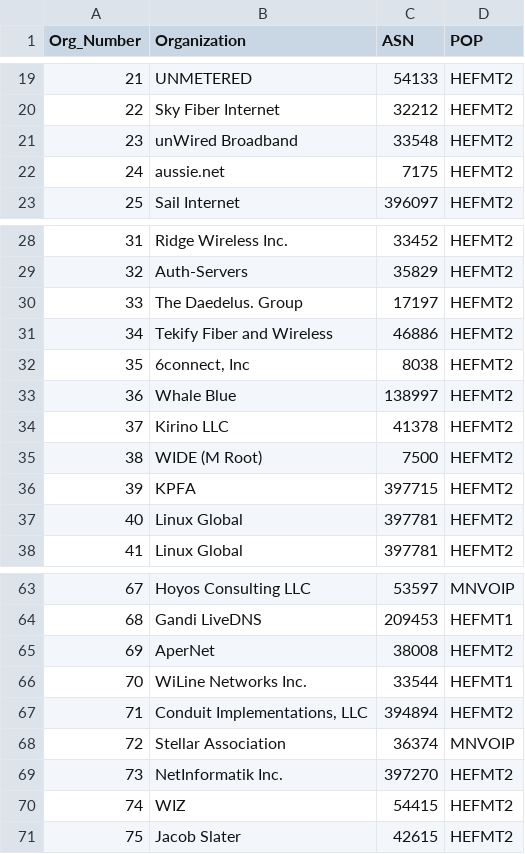
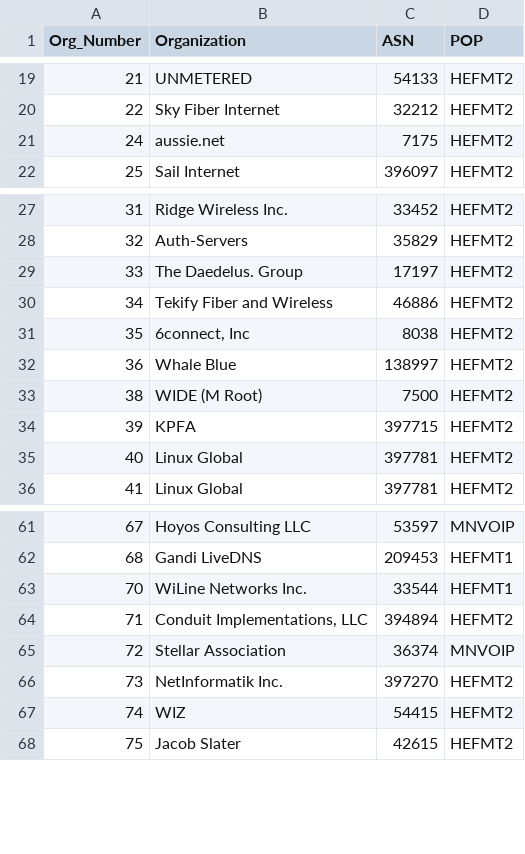
Before and after one commit to PhirePhly/fcix, a TSV file: participants.tsv, drawn as a sheet; only a part is shown, gaps mark what is left out.

Commit message:
Cleanup of exited networks

```diff
--- a/participants.tsv
+++ b/participants.tsv
@@ -20,3 +20,2 @@ Org_Number	Organization	ASN	POP
 22	Sky Fiber Internet	32212	HEFMT2
-23	unWired Broadband	33548	HEFMT2
 24	aussie.net	7175	HEFMT2
@@ -33,3 +32,2 @@ Org_Number	Organization	ASN	POP
 36	Whale Blue	138997	HEFMT2
-37	Kirino LLC	41378	HEFMT2
 38	WIDE (M Root)	7500	HEFMT2
@@ -64,3 +62,2 @@ Org_Number	Organization	ASN	POP
 68	Gandi LiveDNS	209453	HEFMT1
-69	AperNet	38008	HEFMT2
 70	WiLine Networks Inc.	33544	HEFMT1
```
